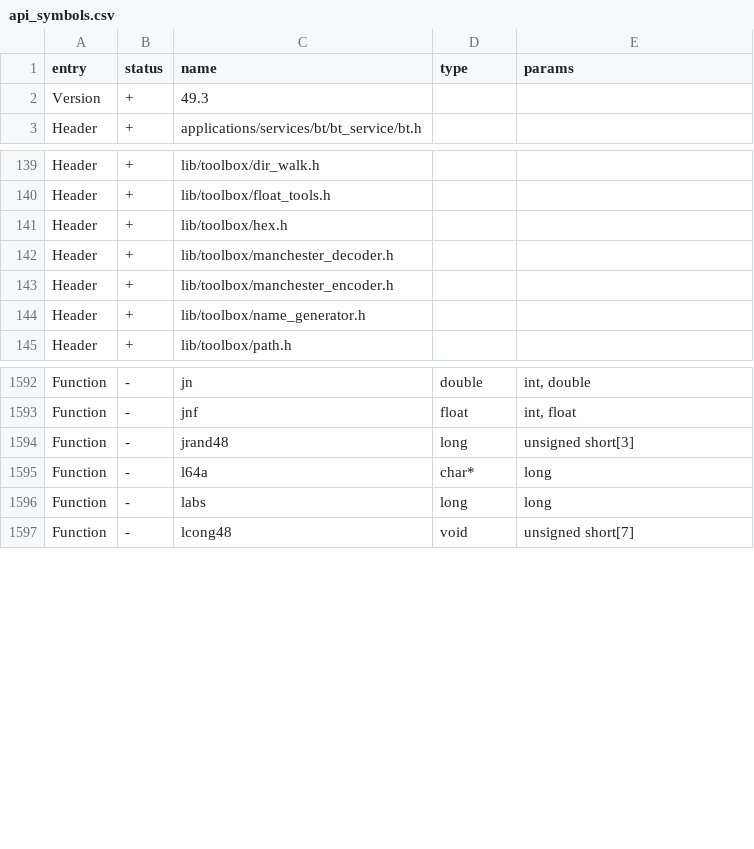
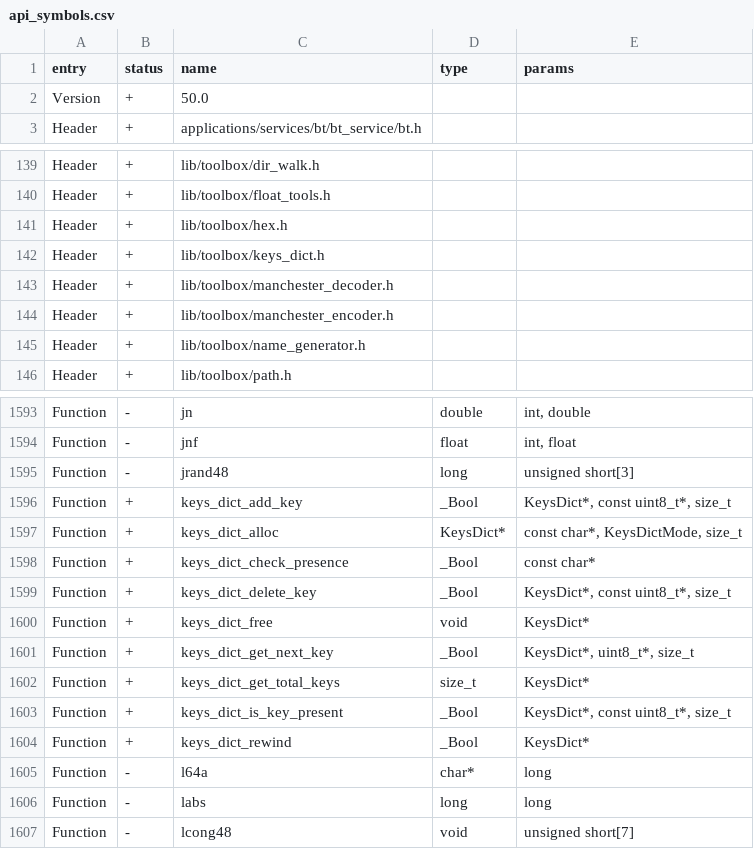
Before and after one commit to Gustav-png/Moon-Firmware, a CSV file: targets/f18/api_symbols.csv, drawn as a sheet; only a part is shown, gaps mark what is left out.

Commit message:
NfcDict Refactoring (#3271)
* toolbox(keys_dict): generalize nfc_dict
* nfc: rework nfc app and tests
* toolbox(keys_dict): improve code readability

```diff
--- a/targets/f18/api_symbols.csv
+++ b/targets/f18/api_symbols.csv
@@ -1,3 +1,3 @@
 entry,status,name,type,params
-Version,+,49.3,,
+Version,+,50.0,,
 Header,+,applications/services/bt/bt_service/bt.h,,
@@ -141,2 +141,3 @@ Header,+,lib/toolbox/float_tools.h,,
 Header,+,lib/toolbox/hex.h,,
+Header,+,lib/toolbox/keys_dict.h,,
 Header,+,lib/toolbox/manchester_decoder.h,,
@@ -1594,2 +1595,11 @@ Function,-,jnf,float,"int, float"
 Function,-,jrand48,long,unsigned short[3]
+Function,+,keys_dict_add_key,_Bool,"KeysDict*, const uint8_t*, size_t"
+Function,+,keys_dict_alloc,KeysDict*,"const char*, KeysDictMode, size_t"
+Function,+,keys_dict_check_presence,_Bool,const char*
+Function,+,keys_dict_delete_key,_Bool,"KeysDict*, const uint8_t*, size_t"
+Function,+,keys_dict_free,void,KeysDict*
+Function,+,keys_dict_get_next_key,_Bool,"KeysDict*, uint8_t*, size_t"
+Function,+,keys_dict_get_total_keys,size_t,KeysDict*
+Function,+,keys_dict_is_key_present,_Bool,"KeysDict*, const uint8_t*, size_t"
+Function,+,keys_dict_rewind,_Bool,KeysDict*
 Function,-,l64a,char*,long
```
Also changed, not shown: targets/f7/api_symbols.csv, 12 other files.
